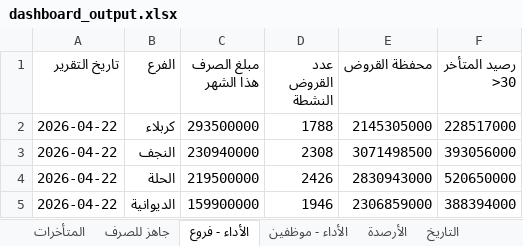
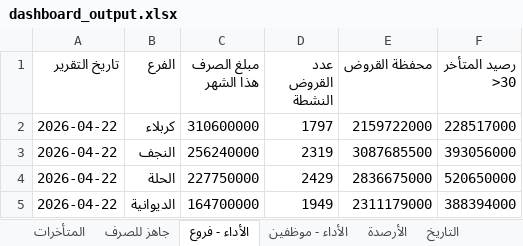
Before and after one commit to fahaD22-sys/amalkom-dashboard, an Excel workbook: output/dashboard_output.xlsx, sheet الأداء - فروع, drawn as a sheet; values as stored, in another font and other column widths than the file's, no borders; the diff names each change by its address in the sheet, - before the commit and + after, or states it on an @@ line.

```diff
--- a/output/dashboard_output.xlsx (sheet الأداء - فروع)
+++ b/output/dashboard_output.xlsx (sheet الأداء - فروع)
-C2 (مبلغ الصرف هذا الشهر): 293500000
+C2 (مبلغ الصرف هذا الشهر): 310600000
-D2 (عدد القروض النشطة): 1788
+D2 (عدد القروض النشطة): 1797
-E2 (محفظة القروض): 2145305000
+E2 (محفظة القروض): 2159722000
-C3 (مبلغ الصرف هذا الشهر): 230940000
+C3 (مبلغ الصرف هذا الشهر): 256240000
-D3 (عدد القروض النشطة): 2308
+D3 (عدد القروض النشطة): 2319
-E3 (محفظة القروض): 3071498500
+E3 (محفظة القروض): 3087685500
-C4 (مبلغ الصرف هذا الشهر): 219500000
+C4 (مبلغ الصرف هذا الشهر): 227750000
-D4 (عدد القروض النشطة): 2426
+D4 (عدد القروض النشطة): 2429
-E4 (محفظة القروض): 2830943000
+E4 (محفظة القروض): 2836675000
-C5 (مبلغ الصرف هذا الشهر): 159900000
+C5 (مبلغ الصرف هذا الشهر): 164700000
-D5 (عدد القروض النشطة): 1946
+D5 (عدد القروض النشطة): 1949
-E5 (محفظة القروض): 2306859000
+E5 (محفظة القروض): 2311179000
```
Also changed, not shown: sheet الأداء - موظفين, sheet التاريخ.
